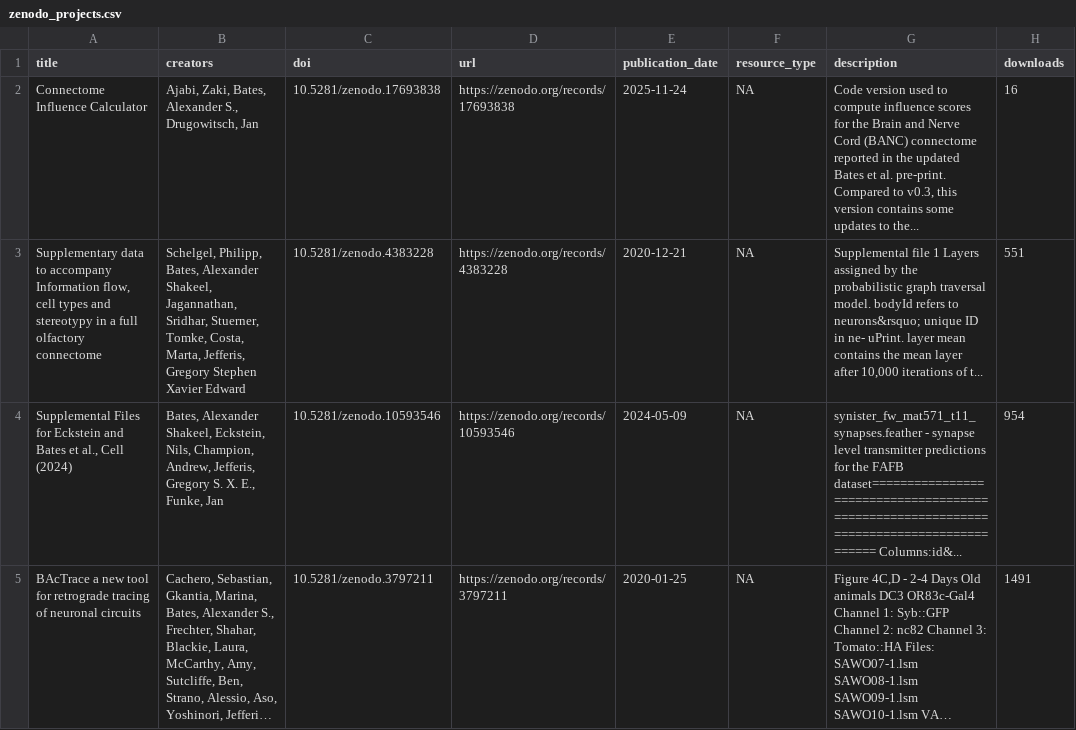
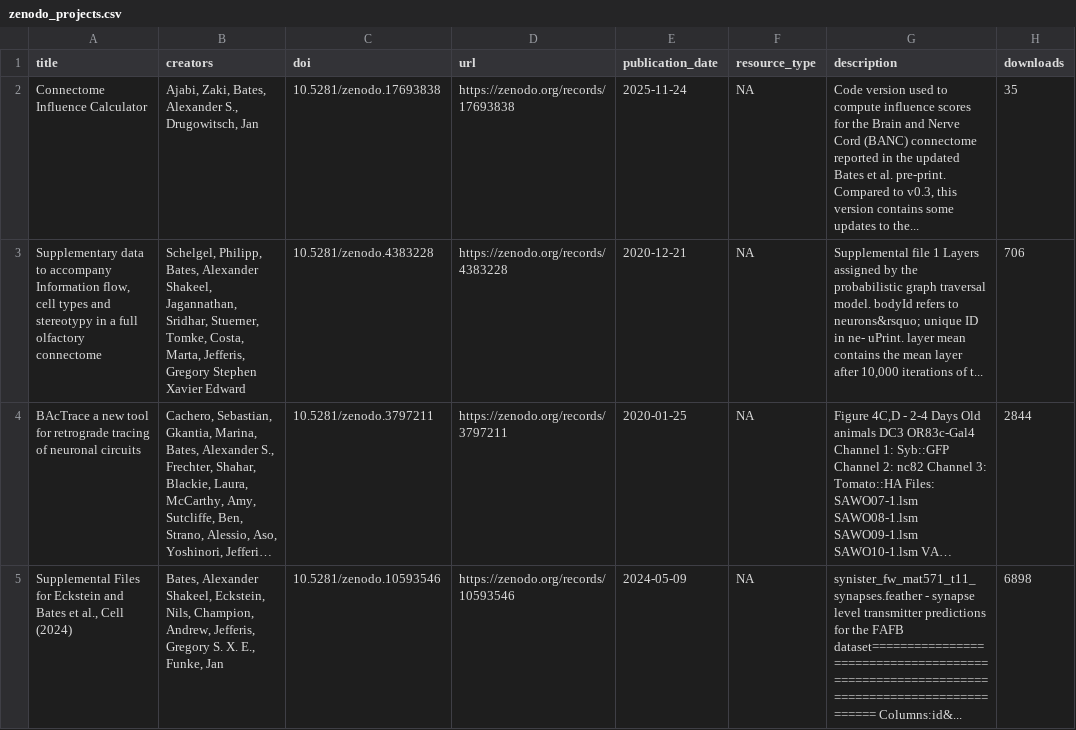
Before and after one commit to alexanderbates/asbates, a CSV file: resume/zenodo_projects.csv, drawn as a sheet; long unchanged cells end in …; removed rows and columns are numbered as before the commit, all else as after; the diff names each change by its address in the sheet, - before the commit and + after, or states it on an @@ line.

```diff
--- a/resume/zenodo_projects.csv
+++ b/resume/zenodo_projects.csv
-H2 (downloads): 16
+H2 (downloads): 35
-H3 (downloads): 551
+H3 (downloads): 706
-row 4: Supplemental Files for Eckstein and Bates et al., Cell (2024) | Bates, Alexander Shakeel, Eckstein, Nils, Champion, Andrew, Jefferis, Gregory S. X. E., Funke, Jan | 10.5281/zenodo.10593546 | https://zenodo.org/records/10593546 | 2024-05-09 | NA | synister_fw_mat571_t11_synapses.feather - synapse level transmitter predictions for the FAFB dataset======================================================================================== Columns:id&... | 954
-H4 (downloads): 1491
+H4 (downloads): 2844
+row 5: Supplemental Files for Eckstein and Bates et al., Cell (2024) | Bates, Alexander Shakeel, Eckstein, Nils, Champion, Andrew, Jefferis, Gregory S. X. E., Funke, Jan | 10.5281/zenodo.10593546 | https://zenodo.org/records/10593546 | 2024-05-09 | NA | synister_fw_mat571_t11_synapses.feather - synapse level transmitter predictions for the FAFB dataset======================================================================================== Columns:id&... | 6898
```
Also changed, not shown: resume/entries.csv, resume/github_org_all_repos.csv, 11 other files.
